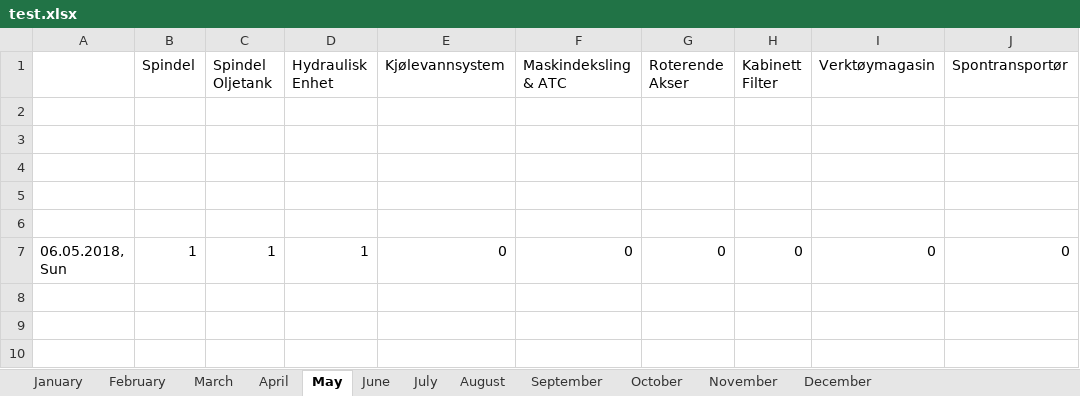
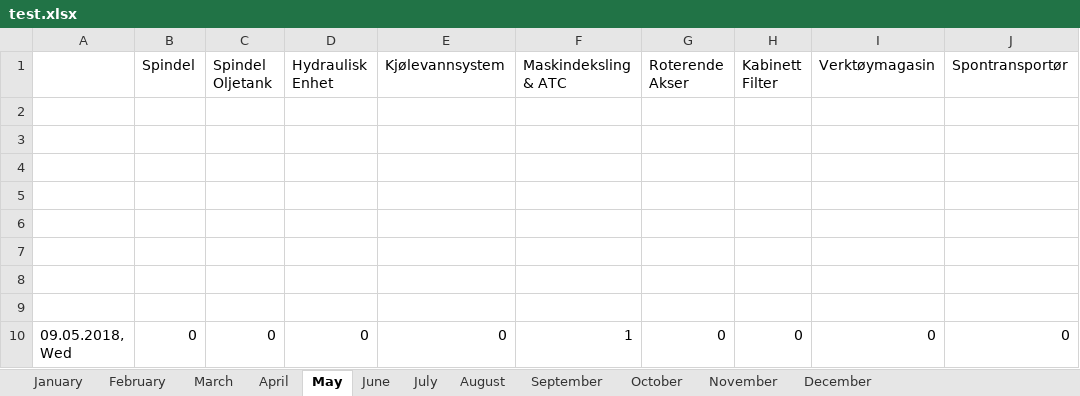
Before and after one commit to UniQueKakarot/TPV_Skjema, an Excel workbook: TPV_Source/test.xlsx, sheet May, drawn as a sheet; only a part is shown; values as stored, in another font and other column widths than the file's, no borders; addresses are those after the commit; rows hold the shown columns only; the diff names each change by its address in the sheet, - before the commit and + after, or states it on an @@ line.

```diff
--- a/TPV_Source/test.xlsx (sheet May)
+++ b/TPV_Source/test.xlsx (sheet May)
+row 7: (empty)
+row 8: (empty)
+row 9: (empty)
-A10: 06.05.2018, Sun
+A10: 09.05.2018, Wed
-B10 (Spindel): 1
+B10 (Spindel): 0
-C10 (Spindel Oljetank): 1
+C10 (Spindel Oljetank): 0
-D10 (Hydraulisk Enhet): 1
+D10 (Hydraulisk Enhet): 0
-F10 (Maskindeksling & ATC): 0
+F10 (Maskindeksling & ATC): 1
```
Also changed, not shown: 4 other files.
